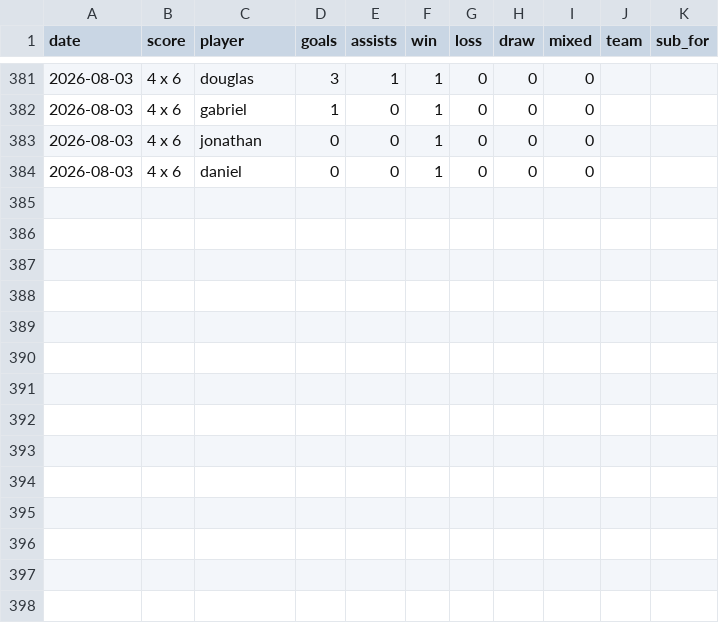
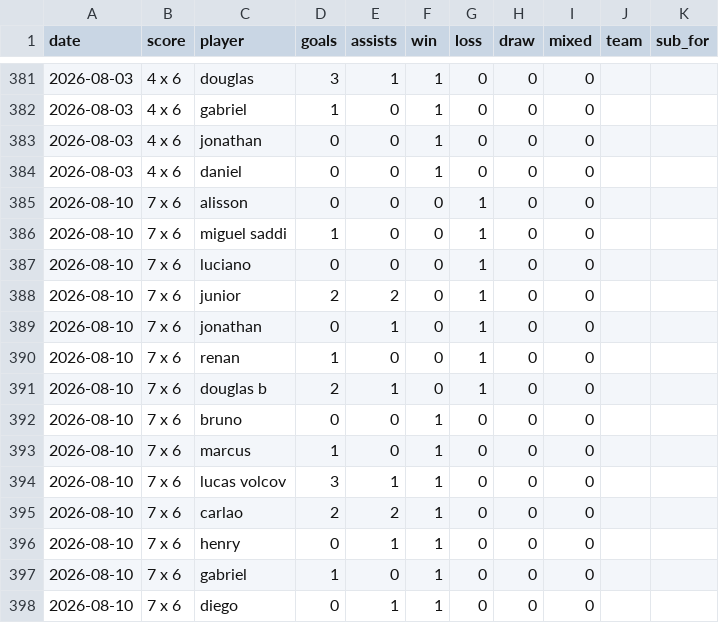
Before and after one commit to lvolcov/pelada-mcr-stats, a CSV file: data/matches.csv, drawn as a sheet; only a part is shown, gaps mark what is left out; the diff names each change by its address in the sheet, - before the commit and + after, or states it on an @@ line.

Commit message:
Add match 2026-08-10 (7 x 6)

```diff
--- a/data/matches.csv
+++ b/data/matches.csv
+row 385: 2026-08-10 | 7 x 6 | alisson | 0 | 0 | 0 | 1 | 0 | 0
+row 386: 2026-08-10 | 7 x 6 | miguel saddi | 1 | 0 | 0 | 1 | 0 | 0
+row 387: 2026-08-10 | 7 x 6 | luciano | 0 | 0 | 0 | 1 | 0 | 0
+row 388: 2026-08-10 | 7 x 6 | junior | 2 | 2 | 0 | 1 | 0 | 0
+row 389: 2026-08-10 | 7 x 6 | jonathan | 0 | 1 | 0 | 1 | 0 | 0
+row 390: 2026-08-10 | 7 x 6 | renan | 1 | 0 | 0 | 1 | 0 | 0
+row 391: 2026-08-10 | 7 x 6 | douglas b | 2 | 1 | 0 | 1 | 0 | 0
+row 392: 2026-08-10 | 7 x 6 | bruno | 0 | 0 | 1 | 0 | 0 | 0
+row 393: 2026-08-10 | 7 x 6 | marcus | 1 | 0 | 1 | 0 | 0 | 0
+row 394: 2026-08-10 | 7 x 6 | lucas volcov | 3 | 1 | 1 | 0 | 0 | 0
+row 395: 2026-08-10 | 7 x 6 | carlao | 2 | 2 | 1 | 0 | 0 | 0
+row 396: 2026-08-10 | 7 x 6 | henry | 0 | 1 | 1 | 0 | 0 | 0
+row 397: 2026-08-10 | 7 x 6 | gabriel | 1 | 0 | 1 | 0 | 0 | 0
+row 398: 2026-08-10 | 7 x 6 | diego | 0 | 1 | 1 | 0 | 0 | 0
```
Also changed, not shown: 1 other file.
